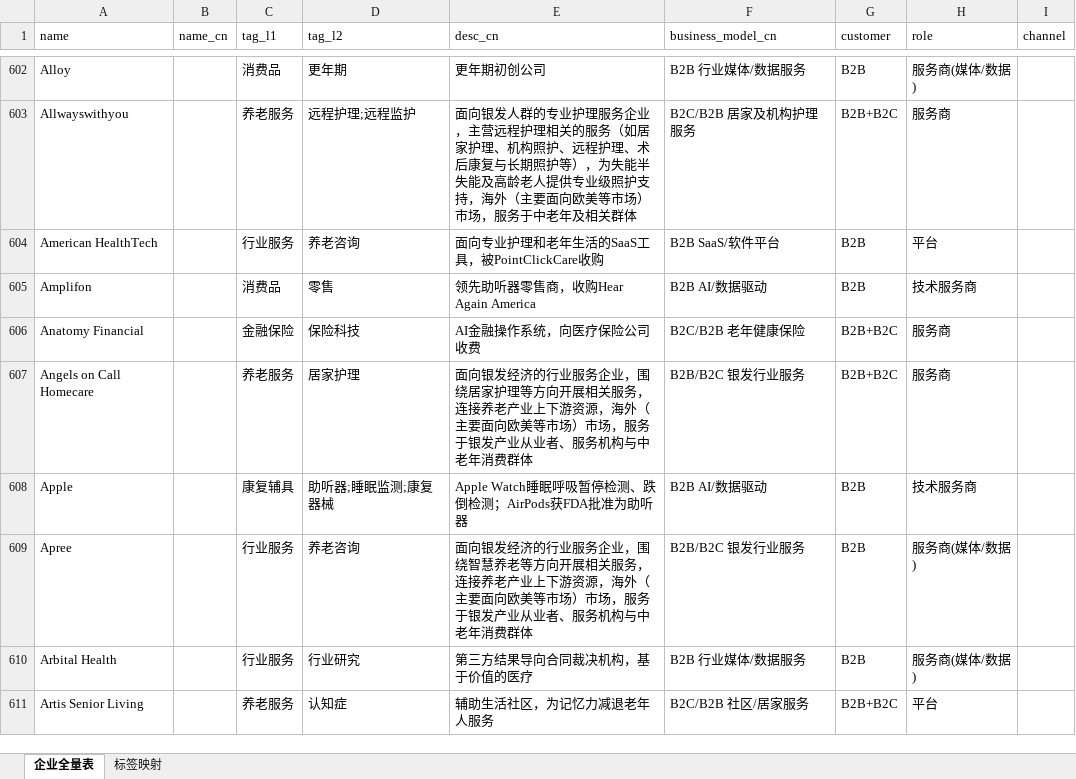
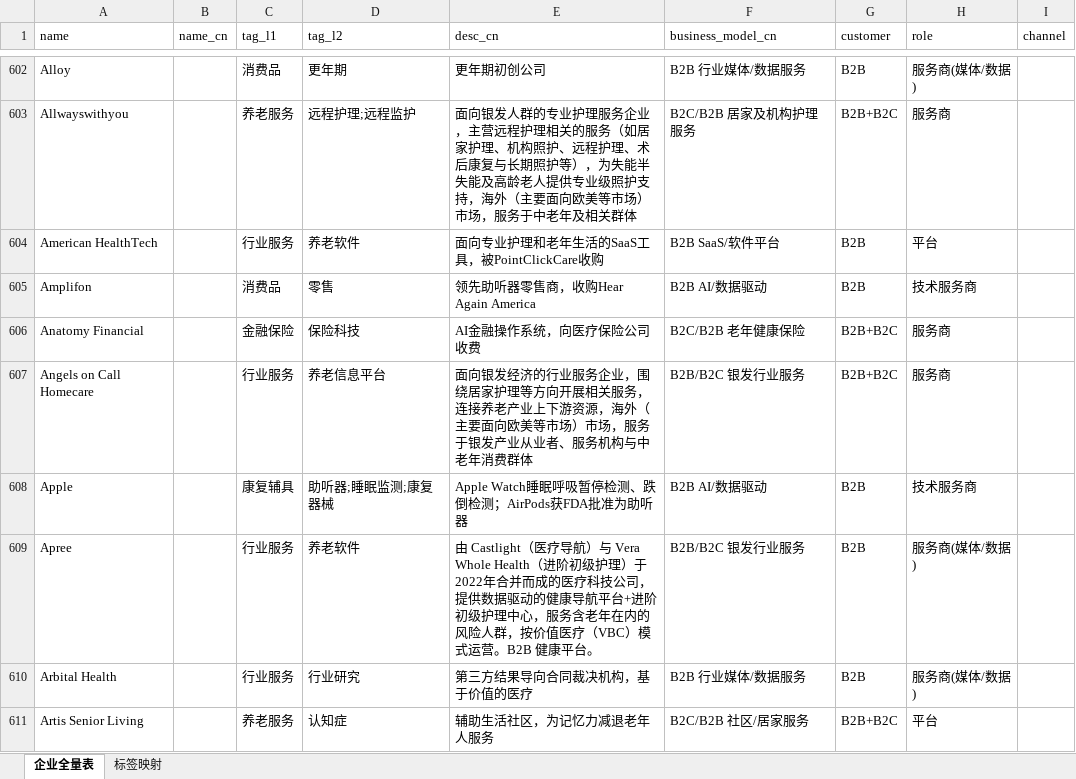
Before and after one commit to shuanghello153-eng/silver-pulse, an Excel workbook: output/企业标签全量表_2026-07-16_V20.xlsx, sheet 企业全量表, drawn as a sheet; only a part is shown, gaps mark what is left out; values as stored, in another font and other column widths than the file's, no borders; the diff covers the shown part only; the diff names each change by its address in the sheet, - before the commit and + after, or states it on an @@ line.

```diff
--- a/output/企业标签全量表_2026-07-16_V20.xlsx (sheet 企业全量表)
+++ b/output/企业标签全量表_2026-07-16_V20.xlsx (sheet 企业全量表)
-D604 (tag_l2): 养老咨询
+D604 (tag_l2): 养老软件
-C607 (tag_l1): 养老服务
+C607 (tag_l1): 行业服务
-D607 (tag_l2): 居家护理
+D607 (tag_l2): 养老信息平台
-D609 (tag_l2): 养老咨询
+D609 (tag_l2): 养老软件
-E609 (desc_cn): 面向银发经济的行业服务企业，围绕智慧养老等方向开展相关服务，连接养老产业上下游资源，海外（主要面向欧美等市场）市场，服务于银发产业从业者、服务机构与中老年消费群体
+E609 (desc_cn): 由 Castlight（医疗导航）与 Vera Whole Health（进阶初级护理）于2022年合并而成的医疗科技公司，提供数据驱动的健康导航平台+进阶初级护理中心，服务含老年在内的风险人群，按价值医疗（VBC）模式运营。B2B 健康平台。
```
Also changed, not shown: 4 added rows and 193 edited cells elsewhere in this sheet, sheet 标签映射, 12 other files.
